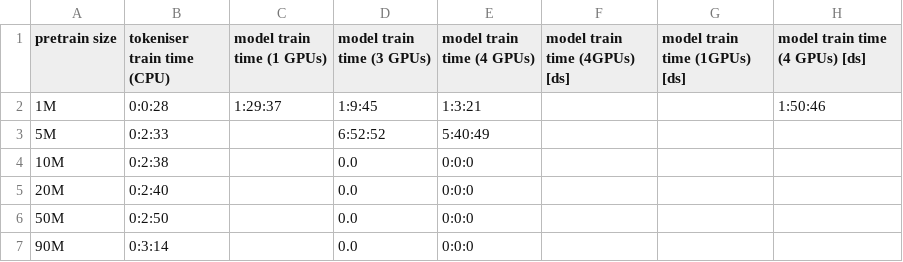
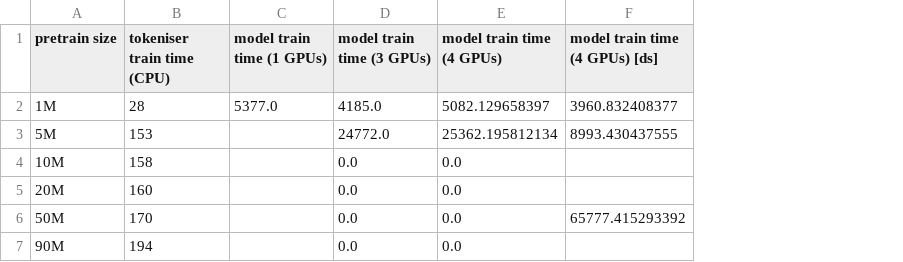
Before and after one commit to chloeklin/polyBERT, a CSV file: polyBERT/pretrain_info.csv, drawn as a sheet; removed rows and columns are numbered as before the commit, all else as after; the diff names each change by its address in the sheet, - before the commit and + after, or states it on an @@ line.

```diff
--- a/polyBERT/pretrain_info.csv
+++ b/polyBERT/pretrain_info.csv
-column B (tokeniser train time (CPU)), rows 2-7: 0:0:28 | 0:2:33 | 0:2:38 | 0:2:40 | 0:2:50 | 0:3:14
+column B (tokeniser train time (CPU)), rows 2-7: 28 | 153 | 158 | 160 | 170 | 194
-column E (model train time (4 GPUs)), rows 2-7: 1:3:21 | 5:40:49 | 0:0:0 | 0:0:0 | 0:0:0 | 0:0:0
-column F (model train time (4GPUs) [ds]), empty
-column G (model train time (1GPUs) [ds]), empty
+column E (model train time (4 GPUs)), rows 2-7: 5082.129658397 | 25362.195812134 | 0.0 | 0.0 | 0.0 | 0.0
-C2 (model train time (1 GPUs)): 1:29:37
+C2 (model train time (1 GPUs)): 5377.0
-D2 (model train time (3 GPUs)): 1:9:45
+D2 (model train time (3 GPUs)): 4185.0
-F2 (model train time (4 GPUs) [ds]): 1:50:46
+F2 (model train time (4 GPUs) [ds]): 3960.832408377
-D3 (model train time (3 GPUs)): 6:52:52
+D3 (model train time (3 GPUs)): 24772.0
-F3 (model train time (4 GPUs) [ds]): (empty)
+F3 (model train time (4 GPUs) [ds]): 8993.430437555
-F6 (model train time (4 GPUs) [ds]): (empty)
+F6 (model train time (4 GPUs) [ds]): 65777.415293392
```
Also changed, not shown: 17 other files.
